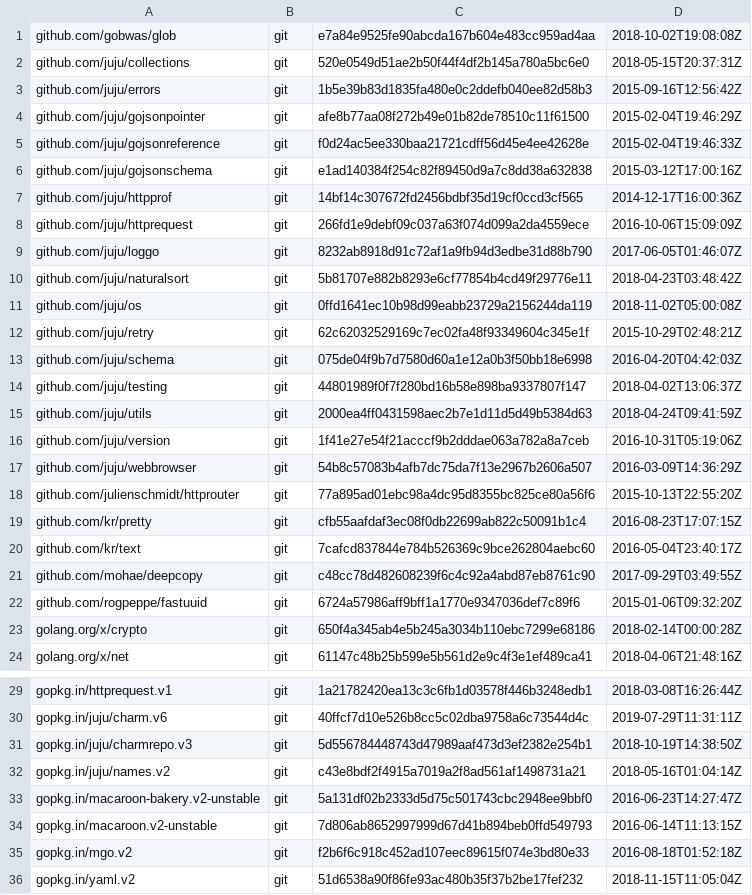
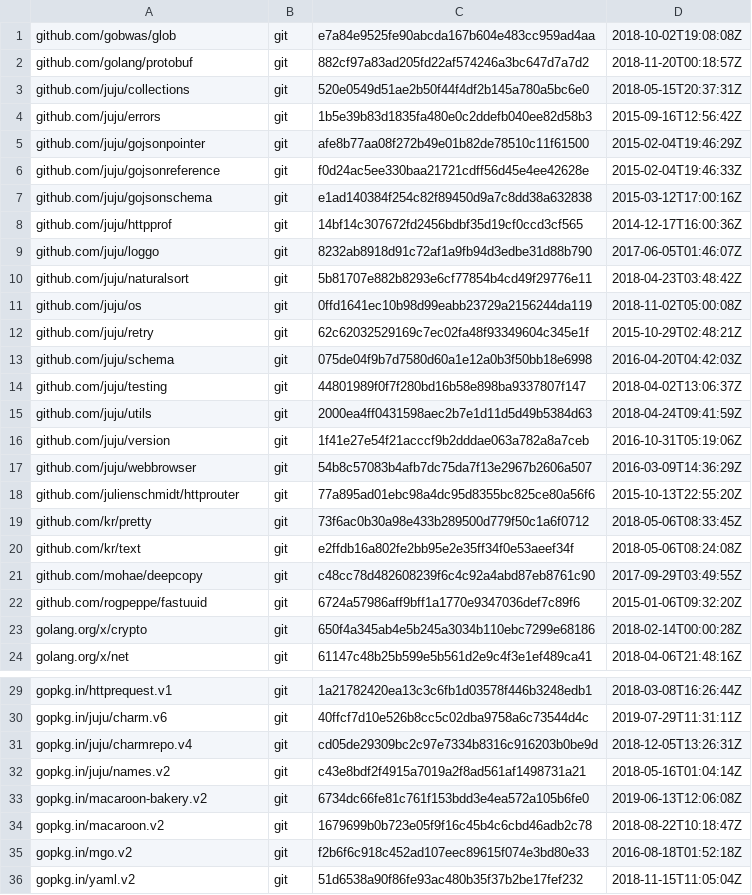
Before and after one commit to juju/bundlechanges, a TSV file: dependencies.tsv, drawn as a sheet; only a part is shown, gaps mark what is left out.

Commit message:
Update to use charmrepo.v4

```diff
--- a/dependencies.tsv
+++ b/dependencies.tsv
@@ -1,2 +1,3 @@
 github.com/gobwas/glob	git	e7a84e9525fe90abcda167b604e483cc959ad4aa	2018-10-02T19:08:08Z
+github.com/golang/protobuf	git	882cf97a83ad205fd22af574246a3bc647d7a7d2	2018-11-20T00:18:57Z
 github.com/juju/collections	git	520e0549d51ae2b50f44f4df2b145a780a5bc6e0	2018-05-15T20:37:31Z
@@ -7,3 +8,2 @@ github.com/juju/gojsonschema	git	e1ad140384f254c82f89450d9a7c8dd38a632838	2015-0
 github.com/juju/httpprof	git	14bf14c307672fd2456bdbf35d19cf0ccd3cf565	2014-12-17T16:00:36Z
-github.com/juju/httprequest	git	266fd1e9debf09c037a63f074d099a2da4559ece	2016-10-06T15:09:09Z
 github.com/juju/loggo	git	8232ab8918d91c72af1a9fb94d3edbe31d88b790	2017-06-05T01:46:07Z
@@ -18,4 +18,4 @@ github.com/juju/webbrowser	git	54b8c57083b4afb7dc75da7f13e2967b2606a507	2016-03-
 github.com/julienschmidt/httprouter	git	77a895ad01ebc98a4dc95d8355bc825ce80a56f6	2015-10-13T22:55:20Z
-github.com/kr/pretty	git	cfb55aafdaf3ec08f0db22699ab822c50091b1c4	2016-08-23T17:07:15Z
-github.com/kr/text	git	7cafcd837844e784b526369c9bce262804aebc60	2016-05-04T23:40:17Z
+github.com/kr/pretty	git	73f6ac0b30a98e433b289500d779f50c1a6f0712	2018-05-06T08:33:45Z
+github.com/kr/text	git	e2ffdb16a802fe2bb95e2e35ff34f0e53aeef34f	2018-05-06T08:24:08Z
 github.com/mohae/deepcopy	git	c48cc78d482608239f6c4c92a4abd87eb8761c90	2017-09-29T03:49:55Z
@@ -30,6 +30,6 @@ gopkg.in/httprequest.v1	git	1a21782420ea13c3c6fb1d03578f446b3248edb1	2018-03-08T
 gopkg.in/juju/charm.v6	git	40ffcf7d10e526b8cc5c02dba9758a6c73544d4c	2019-07-29T11:31:11Z
-gopkg.in/juju/charmrepo.v3	git	5d556784448743d47989aaf473d3ef2382e254b1	2018-10-19T14:38:50Z
+gopkg.in/juju/charmrepo.v4	git	cd05de29309bc2c97e7334b8316c916203b0be9d	2018-12-05T13:26:31Z
 gopkg.in/juju/names.v2	git	c43e8bdf2f4915a7019a2f8ad561af1498731a21	2018-05-16T01:04:14Z
-gopkg.in/macaroon-bakery.v2-unstable	git	5a131df02b2333d5d75c501743cbc2948ee9bbf0	2016-06-23T14:27:47Z
-gopkg.in/macaroon.v2-unstable	git	7d806ab8652997999d67d41b894beb0ffd549793	2016-06-14T11:13:15Z
+gopkg.in/macaroon-bakery.v2	git	6734dc66fe81c761f153bdd3e4ea572a105b6fe0	2019-06-13T12:06:08Z
+gopkg.in/macaroon.v2	git	1679699b0b723e05f9f16c45b4c6cbd46adb2c78	2018-08-22T10:18:47Z
 gopkg.in/mgo.v2	git	f2b6f6c918c452ad107eec89615f074e3bd80e33	2016-08-18T01:52:18Z
```
Also changed, not shown: 1 other file.
